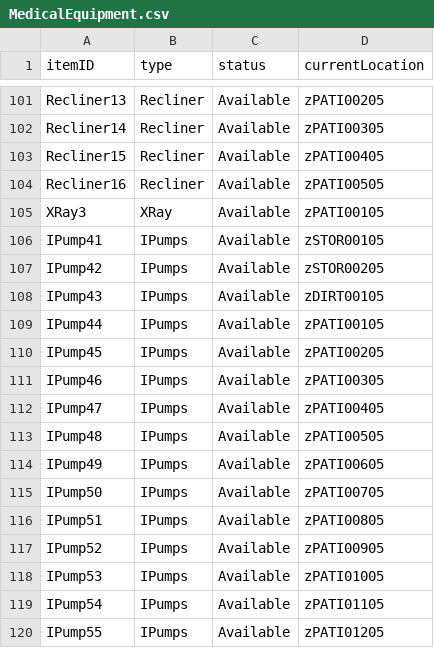
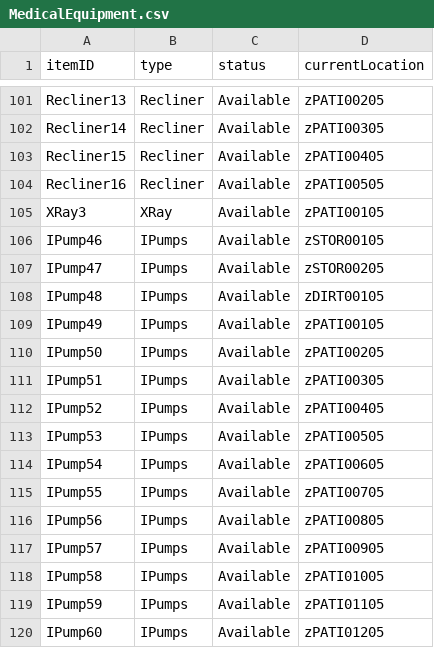
Before and after one commit to CS3733-D22-Team-Z/Iteration4, a CSV file: MedicalEquipment.csv, drawn as a sheet; only a part is shown, gaps mark what is left out.

Commit message:
Fix MedicalEquipment.csv ids

```diff
--- a/MedicalEquipment.csv
+++ b/MedicalEquipment.csv
@@ -105,16 +105,16 @@ Recliner16,Recliner,Available,zPATI00505
 XRay3,XRay,Available,zPATI00105
-IPump41,IPumps,Available,zSTOR00105
-IPump42,IPumps,Available,zSTOR00205
-IPump43,IPumps,Available,zDIRT00105
-IPump44,IPumps,Available,zPATI00105
-IPump45,IPumps,Available,zPATI00205
-IPump46,IPumps,Available,zPATI00305
-IPump47,IPumps,Available,zPATI00405
-IPump48,IPumps,Available,zPATI00505
-IPump49,IPumps,Available,zPATI00605
-IPump50,IPumps,Available,zPATI00705
-IPump51,IPumps,Available,zPATI00805
-IPump52,IPumps,Available,zPATI00905
-IPump53,IPumps,Available,zPATI01005
-IPump54,IPumps,Available,zPATI01105
-IPump55,IPumps,Available,zPATI01205
+IPump46,IPumps,Available,zSTOR00105
+IPump47,IPumps,Available,zSTOR00205
+IPump48,IPumps,Available,zDIRT00105
+IPump49,IPumps,Available,zPATI00105
+IPump50,IPumps,Available,zPATI00205
+IPump51,IPumps,Available,zPATI00305
+IPump52,IPumps,Available,zPATI00405
+IPump53,IPumps,Available,zPATI00505
+IPump54,IPumps,Available,zPATI00605
+IPump55,IPumps,Available,zPATI00705
+IPump56,IPumps,Available,zPATI00805
+IPump57,IPumps,Available,zPATI00905
+IPump58,IPumps,Available,zPATI01005
+IPump59,IPumps,Available,zPATI01105
+IPump60,IPumps,Available,zPATI01205
```
